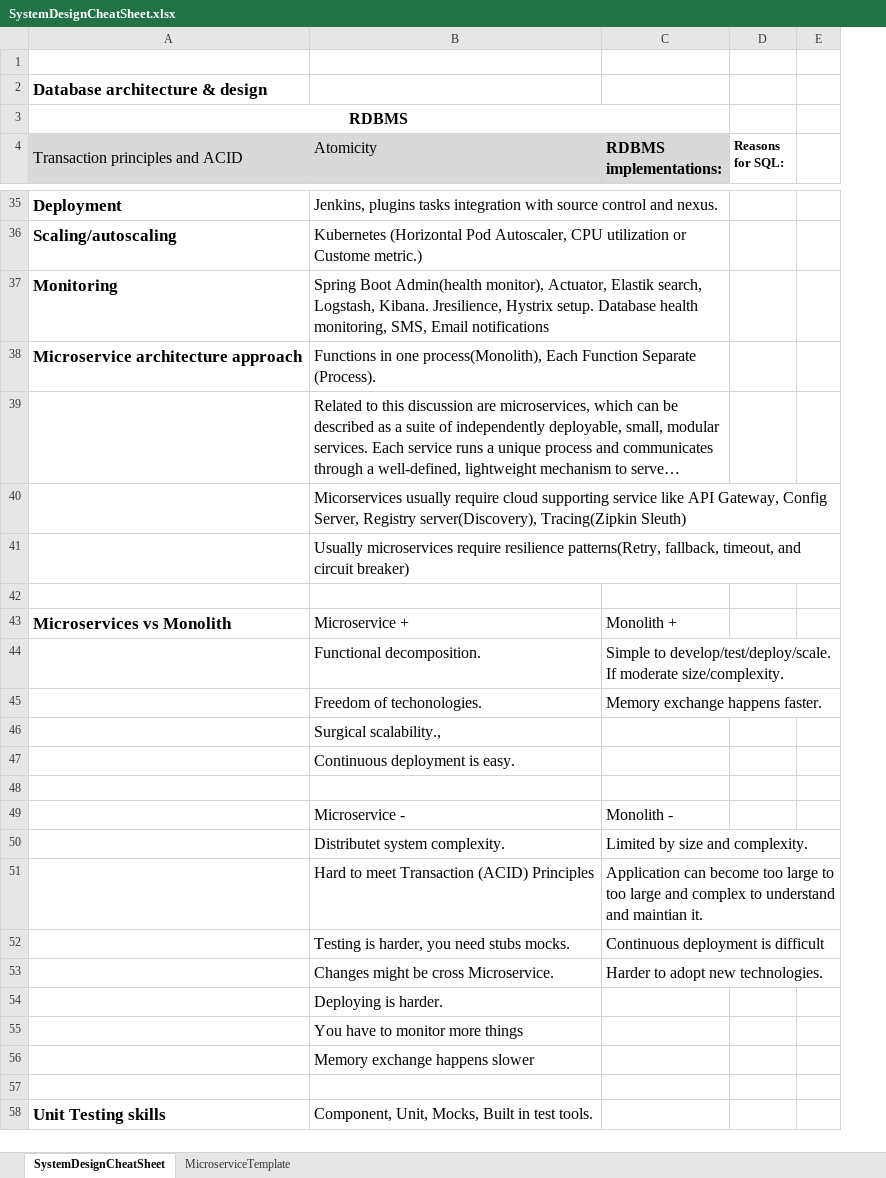
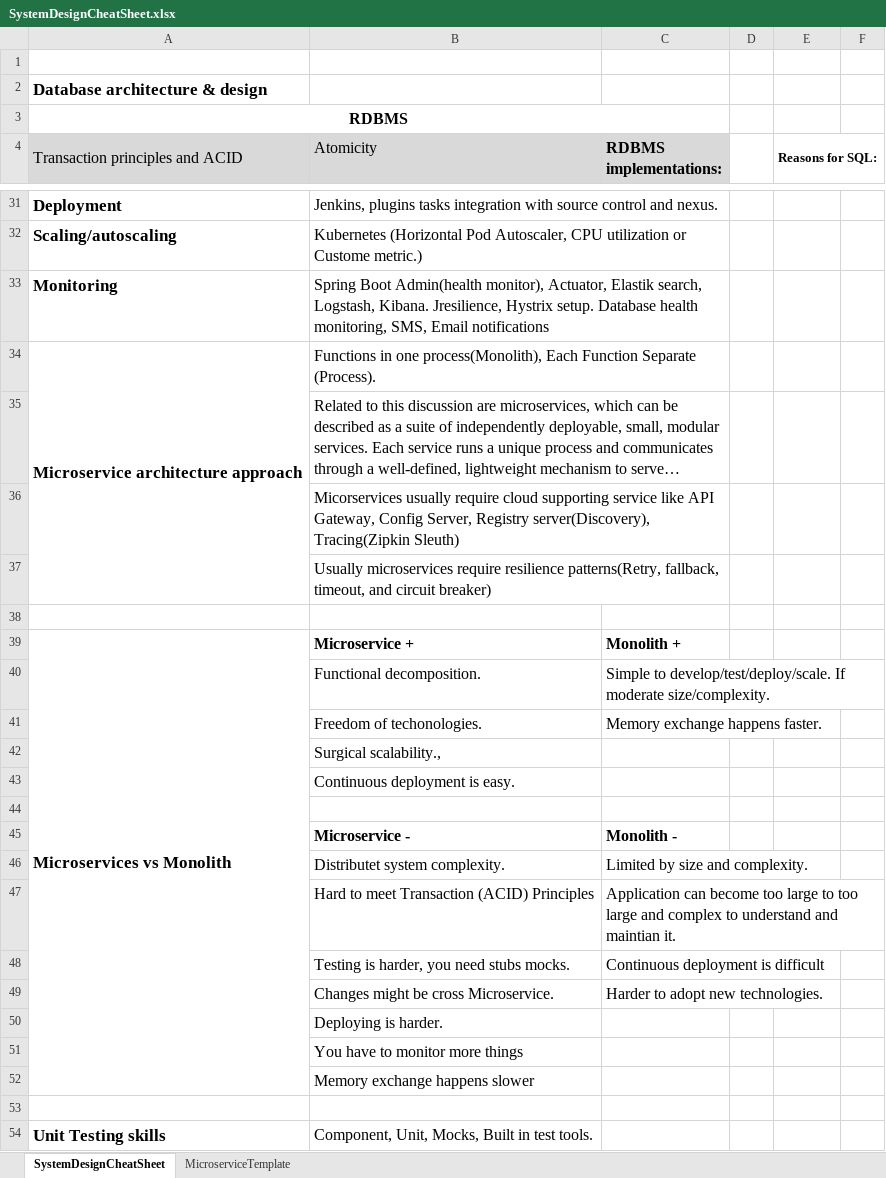
Before and after one commit to gsaukov/java-machine, an Excel workbook: misc/src/main/resources/systemdesign/SystemDesignCheatSheet.xlsx, sheet SystemDesignCheatSheet, drawn as a sheet; only a part is shown, gaps mark what is left out; long unchanged cells end in …; values as stored, in another font and other column widths than the file's, no borders; charts and pictures not drawn; addresses are those after the commit; the diff covers the shown part only; the diff names each change by its address in the sheet, - before the commit and + after, or states it on an @@ line.

Commit message:
system design cheat sheet

```diff
--- a/misc/src/main/resources/systemdesign/SystemDesignCheatSheet.xlsx (sheet SystemDesignCheatSheet)
+++ b/misc/src/main/resources/systemdesign/SystemDesignCheatSheet.xlsx (sheet SystemDesignCheatSheet)
+column D, empty
+E4:F4 merged
+B31:C31 merged
+A34:A37 merged
+B36:C36 merged
+B37:C37 merged
+A39:A52 merged
-B39:C39 bold: off
+B39:C39 bold: on
-B45:C45 bold: off
+B45:C45 bold: on
```
Also changed, not shown: 4 removed rows and merged cells elsewhere in this sheet, sheet MicroserviceTemplate, charts or pictures.
